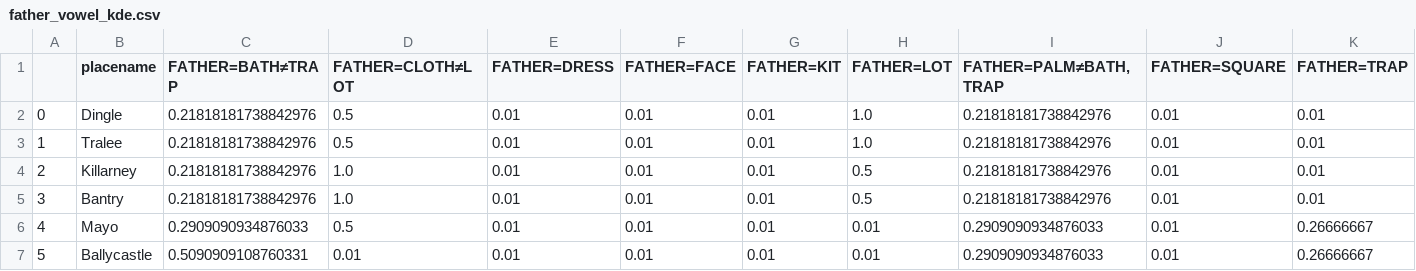
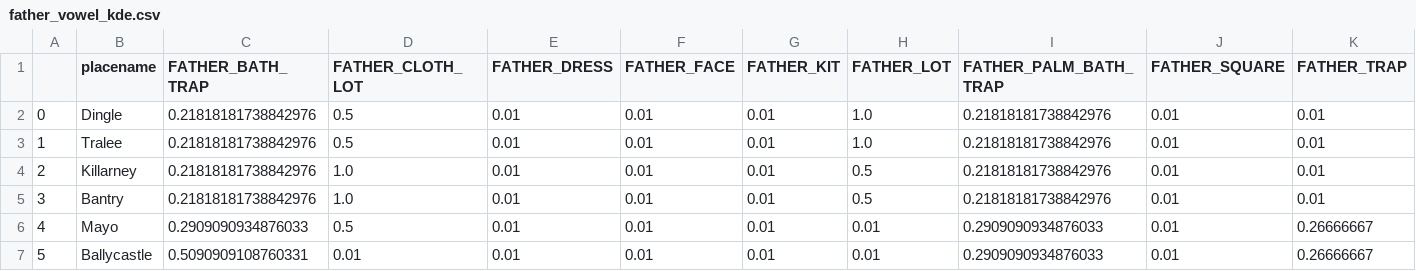
Before and after one commit to deepthigopal/public_datasets, a CSV file: en/app/datasets/father_vowel_kde.csv, drawn as a sheet; only a part is shown; the diff names each change by its address in the sheet, - before the commit and + after, or states it on an @@ line.

Commit message:
father_column names edit

```diff
--- a/en/app/datasets/father_vowel_kde.csv
+++ b/en/app/datasets/father_vowel_kde.csv
-C1: FATHER=BATH≠TRAP
+C1: FATHER_BATH_TRAP
-D1: FATHER=CLOTH≠LOT
+D1: FATHER_CLOTH_LOT
-E1: FATHER=DRESS
+E1: FATHER_DRESS
-F1: FATHER=FACE
+F1: FATHER_FACE
-G1: FATHER=KIT
+G1: FATHER_KIT
-H1: FATHER=LOT
+H1: FATHER_LOT
-I1: FATHER=PALM≠BATH,TRAP
+I1: FATHER_PALM_BATH_TRAP
-J1: FATHER=SQUARE
+J1: FATHER_SQUARE
-K1: FATHER=TRAP
+K1: FATHER_TRAP
```
Also changed, not shown: en/app/questionnaire/main_questions.csv, 3 other files.
